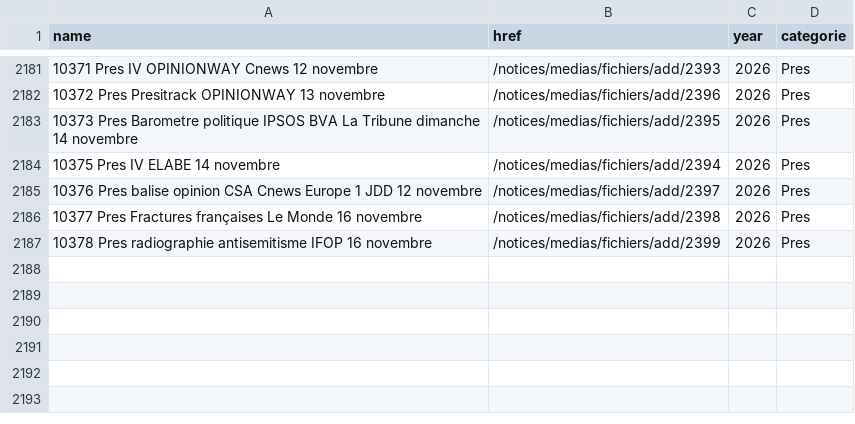
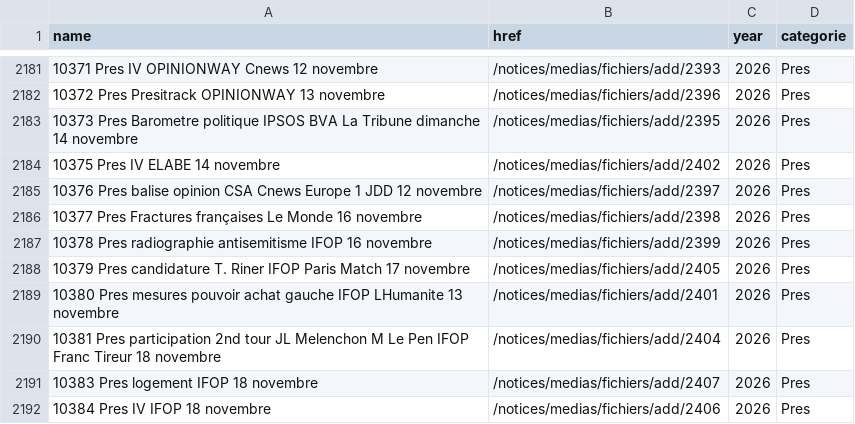
Before and after one commit to MieuxVoter/sondages-commission-index, a CSV file: base.csv, drawn as a sheet; only a part is shown, gaps mark what is left out.

```diff
--- a/base.csv
+++ b/base.csv
@@ -2183,3 +2183,3 @@ name,href,year,categorie
 10373 Pres Barometre politique IPSOS BVA La Tribune dimanche 14 novembre,/notices/medias/fichiers/add/2395,2026,Pres
-10375 Pres IV ELABE 14 novembre,/notices/medias/fichiers/add/2394,2026,Pres
+10375 Pres IV ELABE 14 novembre,/notices/medias/fichiers/add/2402,2026,Pres
 10376 Pres balise opinion CSA Cnews Europe 1 JDD 12 novembre,/notices/medias/fichiers/add/2397,2026,Pres
@@ -2187 +2187,6 @@ name,href,year,categorie
 10378 Pres radiographie antisemitisme IFOP 16 novembre,/notices/medias/fichiers/add/2399,2026,Pres
+10379 Pres candidature T. Riner IFOP Paris Match 17 novembre,/notices/medias/fichiers/add/2405,2026,Pres
+10380 Pres mesures pouvoir achat gauche IFOP LHumanite 13 novembre,/notices/medias/fichiers/add/2401,2026,Pres
+10381 Pres participation 2nd tour JL Melenchon M Le Pen IFOP Franc Tireur 18 novembre,/notices/medias/fichiers/add/2404,2026,Pres
+10383 Pres logement IFOP 18 novembre,/notices/medias/fichiers/add/2407,2026,Pres
+10384 Pres IV IFOP 18 novembre,/notices/medias/fichiers/add/2406,2026,Pres
```
Also changed, not shown: files.csv, notices_catalog.csv, 10 other files.
